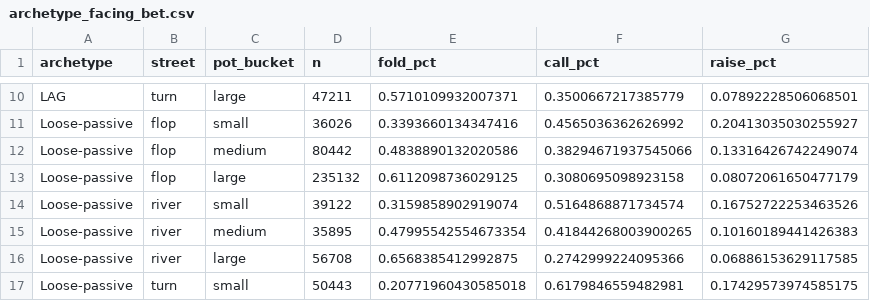
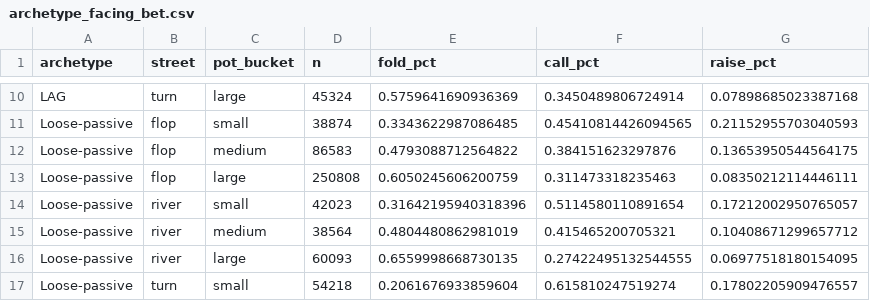
Before and after one commit to le-melon1/PokerDom_Microlimits_Analysis, a CSV file: data/reference/archetype_facing_bet.csv, drawn as a sheet; only a part is shown, gaps mark what is left out; the diff covers the shown part only; the diff names each change by its address in the sheet, - before the commit and + after, or states it on an @@ line.

```diff
--- a/data/reference/archetype_facing_bet.csv
+++ b/data/reference/archetype_facing_bet.csv
-D10 (n): 47211
+D10 (n): 45324
-E10 (fold_pct): 0.5710109932007371
+E10 (fold_pct): 0.5759641690936369
-F10 (call_pct): 0.3500667217385779
+F10 (call_pct): 0.3450489806724914
-G10 (raise_pct): 0.07892228506068501
+G10 (raise_pct): 0.07898685023387168
-D11 (n): 36026
+D11 (n): 38874
-E11 (fold_pct): 0.3393660134347416
+E11 (fold_pct): 0.3343622987086485
-F11 (call_pct): 0.4565036362626992
+F11 (call_pct): 0.45410814426094565
-G11 (raise_pct): 0.20413035030255927
+G11 (raise_pct): 0.21152955703040593
-D12 (n): 80442
+D12 (n): 86583
-E12 (fold_pct): 0.4838890132020586
+E12 (fold_pct): 0.4793088712564822
-F12 (call_pct): 0.38294671937545066
+F12 (call_pct): 0.384151623297876
-G12 (raise_pct): 0.13316426742249074
+G12 (raise_pct): 0.13653950544564175
-D13 (n): 235132
+D13 (n): 250808
-E13 (fold_pct): 0.6112098736029125
+E13 (fold_pct): 0.6050245606200759
-F13 (call_pct): 0.3080695098923158
+F13 (call_pct): 0.311473318235463
-G13 (raise_pct): 0.08072061650477179
+G13 (raise_pct): 0.08350212114446111
-D14 (n): 39122
+D14 (n): 42023
-E14 (fold_pct): 0.3159858902919074
+E14 (fold_pct): 0.31642195940318396
-F14 (call_pct): 0.5164868871734574
+F14 (call_pct): 0.5114580110891654
-G14 (raise_pct): 0.16752722253463526
+G14 (raise_pct): 0.17212002950765057
-D15 (n): 35895
+D15 (n): 38564
-E15 (fold_pct): 0.47995542554673354
+E15 (fold_pct): 0.4804480862981019
-F15 (call_pct): 0.41844268003900265
+F15 (call_pct): 0.415465200705321
-G15 (raise_pct): 0.10160189441426383
+G15 (raise_pct): 0.10408671299657712
-D16 (n): 56708
+D16 (n): 60093
-E16 (fold_pct): 0.6568385412992875
+E16 (fold_pct): 0.6559998668730135
-F16 (call_pct): 0.2742999224095366
+F16 (call_pct): 0.27422495132544555
-G16 (raise_pct): 0.06886153629117585
+G16 (raise_pct): 0.06977518180154095
-D17 (n): 50443
+D17 (n): 54218
-E17 (fold_pct): 0.20771960430585018
+E17 (fold_pct): 0.2061676933859604
-F17 (call_pct): 0.6179846559482981
+F17 (call_pct): 0.615810247519274
-G17 (raise_pct): 0.17429573974585175
+G17 (raise_pct): 0.17802205909476557
```
Also changed, not shown: 112 edited cells elsewhere in this file, data/reference/archetype_facing_bet_by_initiative.csv, data/reference/archetype_position_vpip.csv, 1 other file.
